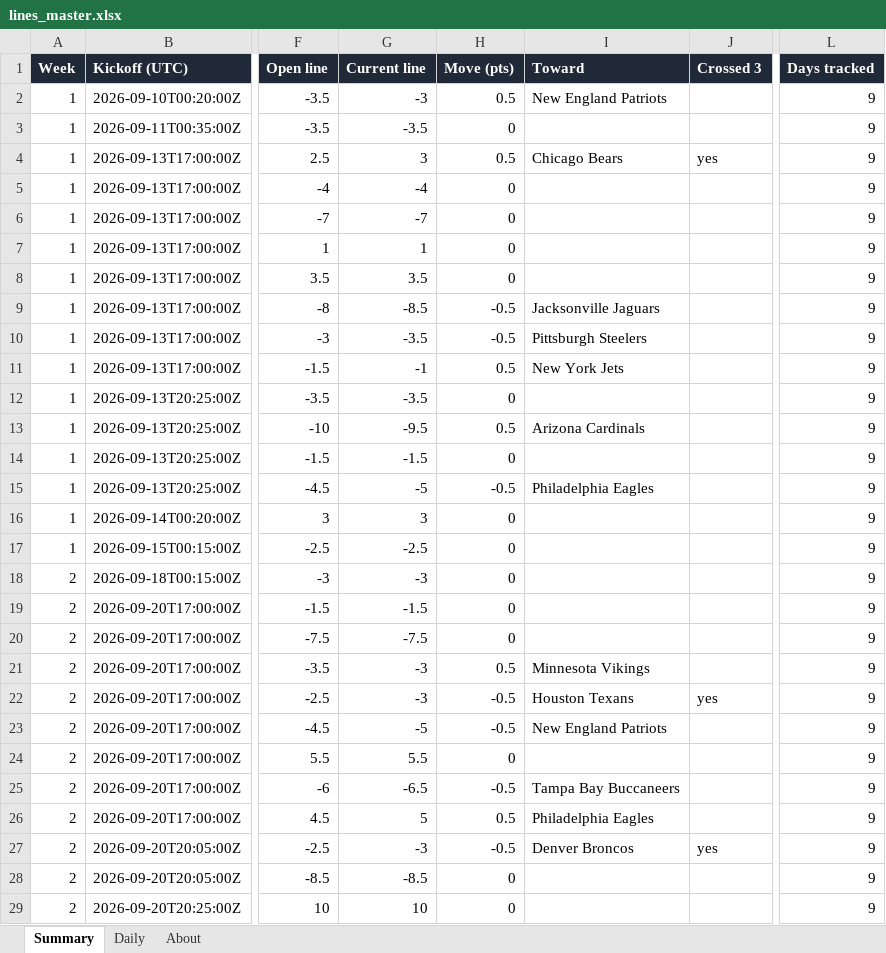
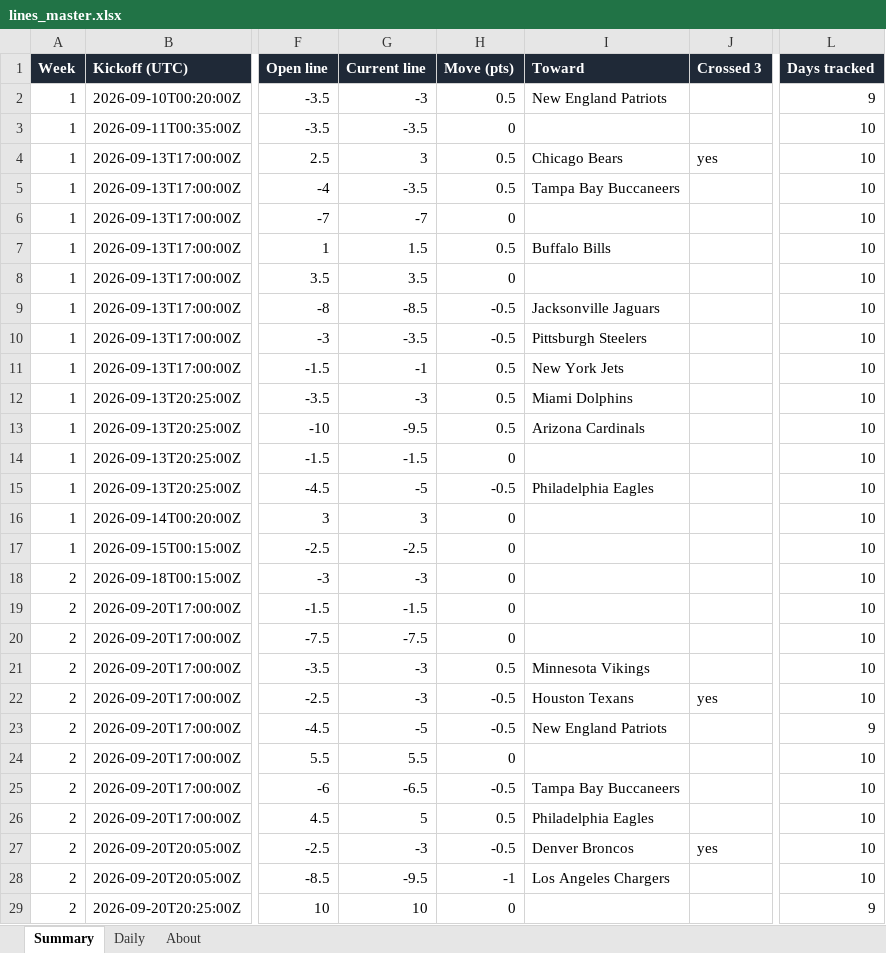
Before and after one commit to G4-Admin/nfl-line-tracker, an Excel workbook: data/lines_master.xlsx, sheet Summary, drawn as a sheet; only a part is shown, gaps mark what is left out; values as stored, in another font and other column widths than the file's, no borders; the diff covers the shown part only; the diff names each change by its address in the sheet, - before the commit and + after, or states it on an @@ line.

```diff
--- a/data/lines_master.xlsx (sheet Summary)
+++ b/data/lines_master.xlsx (sheet Summary)
-L3:L22 (Days tracked): 9
+L3:L22 (Days tracked): 10
-G5 (Current line): -4
+G5 (Current line): -3.5
-H5 (Move (pts)): 0
+H5 (Move (pts)): 0.5
-I5 (Toward): (empty)
+I5 (Toward): Tampa Bay Buccaneers
-G7 (Current line): 1
+G7 (Current line): 1.5
-H7 (Move (pts)): 0
+H7 (Move (pts)): 0.5
-I7 (Toward): (empty)
+I7 (Toward): Buffalo Bills
-G12 (Current line): -3.5
+G12 (Current line): -3
-H12 (Move (pts)): 0
+H12 (Move (pts)): 0.5
-I12 (Toward): (empty)
+I12 (Toward): Miami Dolphins
-L24:L28 (Days tracked): 9
+L24:L28 (Days tracked): 10
-G28 (Current line): -8.5
+G28 (Current line): -9.5
-H28 (Move (pts)): 0
+H28 (Move (pts)): -1
-I28 (Toward): (empty)
+I28 (Toward): Los Angeles Chargers
```
Also changed, not shown: 226 edited cells elsewhere in this sheet, sheet Daily, sheet About, 4 other files.
